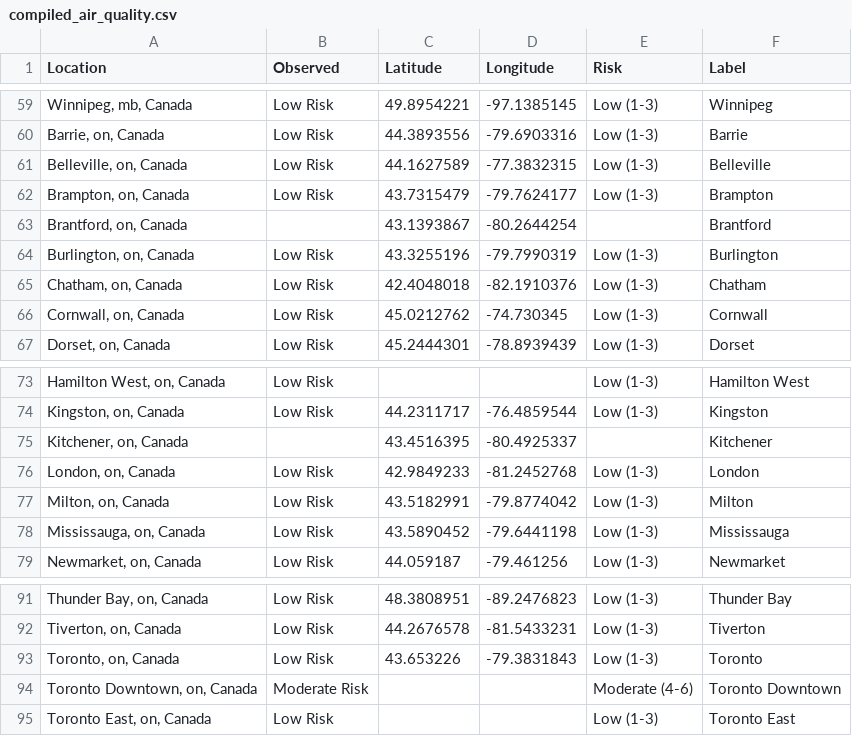
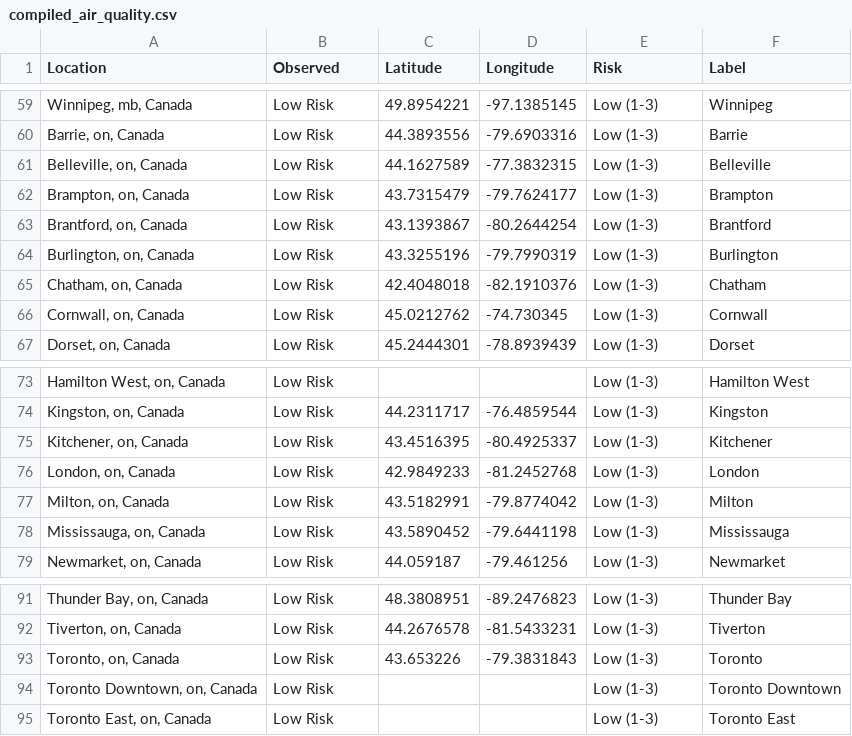
Before and after one commit to jagius/cda-air-quality-compiler, a CSV file: docs/compiled_air_quality.csv, drawn as a sheet; only a part is shown, gaps mark what is left out.

```diff
--- a/docs/compiled_air_quality.csv
+++ b/docs/compiled_air_quality.csv
@@ -62,3 +62,3 @@ Location,Observed,Latitude,Longitude,Risk,Label
 "Brampton, on, Canada",Low Risk,43.7315479,-79.7624177,Low (1-3),Brampton
-"Brantford, on, Canada",,43.1393867,-80.2644254,,Brantford
+"Brantford, on, Canada",Low Risk,43.1393867,-80.2644254,Low (1-3),Brantford
 "Burlington, on, Canada",Low Risk,43.3255196,-79.7990319,Low (1-3),Burlington
@@ -74,3 +74,3 @@ Location,Observed,Latitude,Longitude,Risk,Label
 "Kingston, on, Canada",Low Risk,44.2311717,-76.4859544,Low (1-3),Kingston
-"Kitchener, on, Canada",,43.4516395,-80.4925337,,Kitchener
+"Kitchener, on, Canada",Low Risk,43.4516395,-80.4925337,Low (1-3),Kitchener
 "London, on, Canada",Low Risk,42.9849233,-81.2452768,Low (1-3),London
@@ -93,3 +93,3 @@ Location,Observed,Latitude,Longitude,Risk,Label
 "Toronto, on, Canada",Low Risk,43.653226,-79.3831843,Low (1-3),Toronto
-"Toronto Downtown, on, Canada",Moderate Risk,,,Moderate (4-6),Toronto Downtown
+"Toronto Downtown, on, Canada",Low Risk,,,Low (1-3),Toronto Downtown
 "Toronto East, on, Canada",Low Risk,,,Low (1-3),Toronto East
```
Also changed, not shown: docs/active_fires.csv, docs/active_fires_ab.csv, 8 other files.
